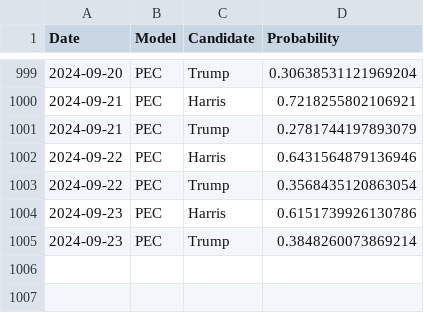
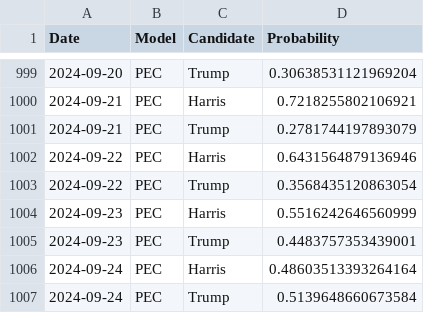
Before and after one commit to PaulMainwood/Election2024, a CSV file: aggregated_data.csv, drawn as a sheet; only a part is shown, gaps mark what is left out.

```diff
--- a/aggregated_data.csv
+++ b/aggregated_data.csv
@@ -1003,3 +1003,5 @@ Date,Model,Candidate,Probability
 2024-09-22,PEC,Trump,0.3568435120863054
-2024-09-23,PEC,Harris,0.6151739926130786
-2024-09-23,PEC,Trump,0.3848260073869214
+2024-09-23,PEC,Harris,0.5516242646560999
+2024-09-23,PEC,Trump,0.4483757353439001
+2024-09-24,PEC,Harris,0.48603513393264164
+2024-09-24,PEC,Trump,0.5139648660673584
```
Also changed, not shown: ManualData.csv, aggregated_data_wide.csv, 5 other files.
